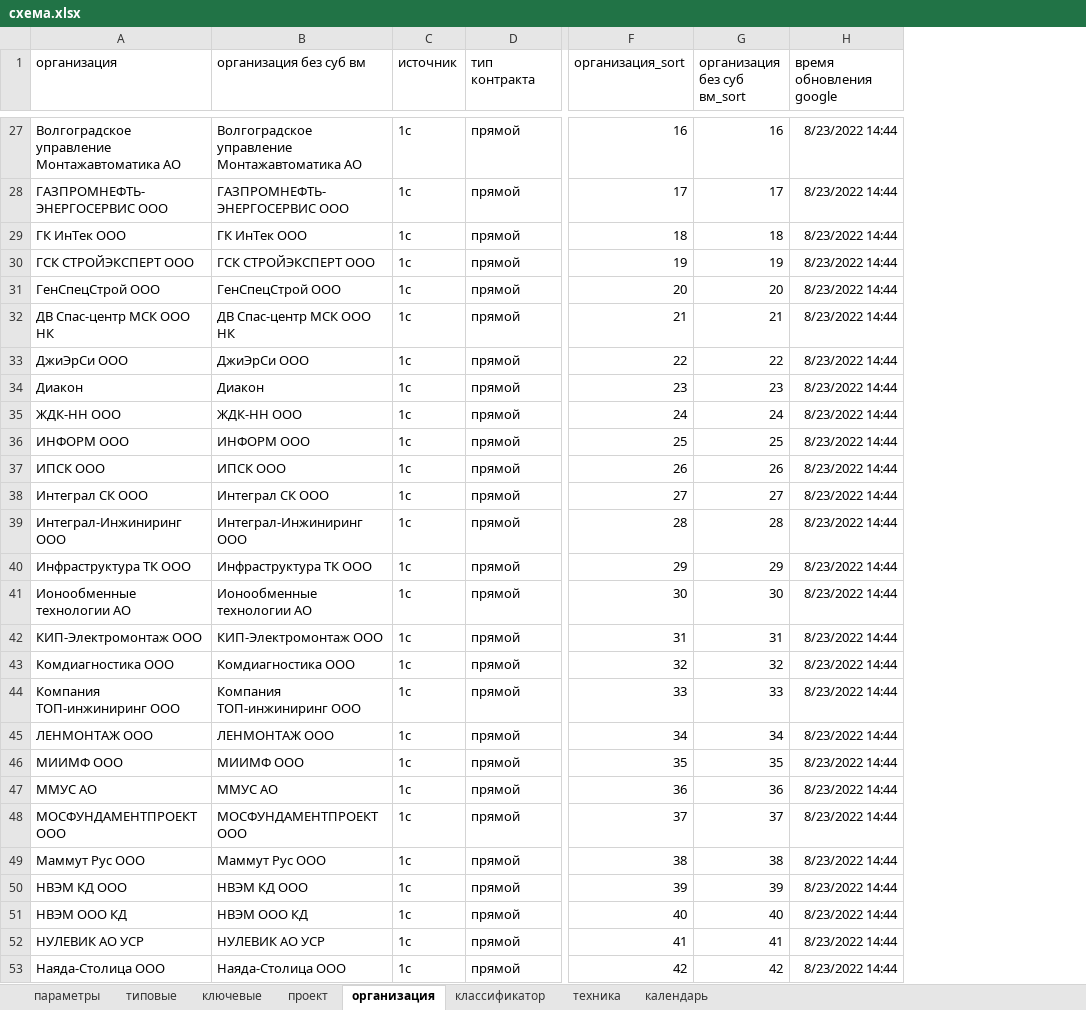
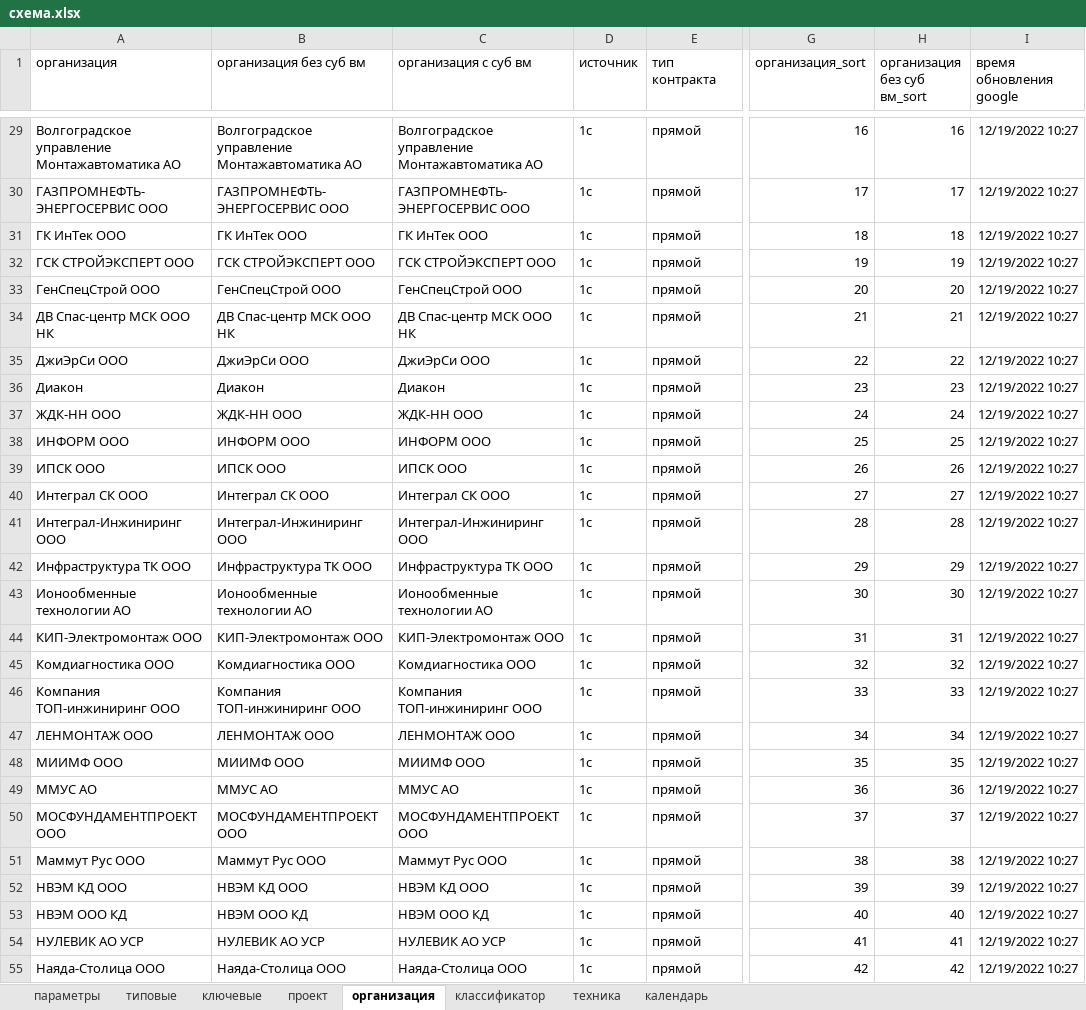
Before and after one commit to Feygin/veles-power-query, an Excel workbook: схема/схема.xlsx, sheet организация, drawn as a sheet; only a part is shown, gaps mark what is left out; values as stored, in another font and other column widths than the file's, no borders; table styles not drawn; addresses are those after the commit; the diff covers the shown part only; the diff names each change by its address in the sheet, - before the commit and + after, or states it on an @@ line.

Commit message:
схема: в запрос организация добавил аттрибут организация с суб вм

```diff
--- a/схема/схема.xlsx (sheet организация)
+++ b/схема/схема.xlsx (sheet организация)
+column C (организация с суб вм), rows 29-55: Волгоградское управление Монтажавтоматика АО | ГАЗПРОМНЕФТЬ-ЭНЕРГОСЕРВИС ООО | ГК ИнТек ООО | ГСК СТРОЙЭКСПЕРТ ООО | ГенСпецСтрой ООО | ДВ Спас-центр МСК ООО НК | ДжиЭрСи ООО | Диакон | ЖДК-НН ООО | ИНФОРМ ООО | ИПСК ООО | Интеграл СК ООО | Интеграл-Инжиниринг ООО | Инфраструктура ТК ООО | Ионообменные технологии АО | КИП-Электромонтаж ООО | Комдиагностика ООО | Компания ТОП-инжиниринг ООО | ЛЕНМОНТАЖ ООО | МИИМФ ООО | ММУС АО | МОСФУНДАМЕНТПРОЕКТ ООО | Маммут Рус ООО | НВЭМ КД ООО | НВЭМ ООО КД | НУЛЕВИК АО УСР | Наяда-Столица ООО
-I29:I55 (время обновления google): 8/23/2022 14:44
+I29:I55 (время обновления google): 12/19/2022 10:27
```
Also changed, not shown: 4 added rows, 2 removed rows and 111 edited cells elsewhere in this sheet, 1 other file.
